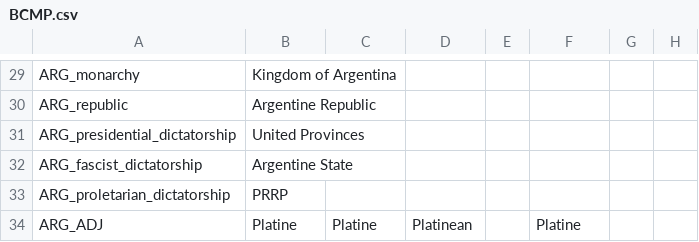
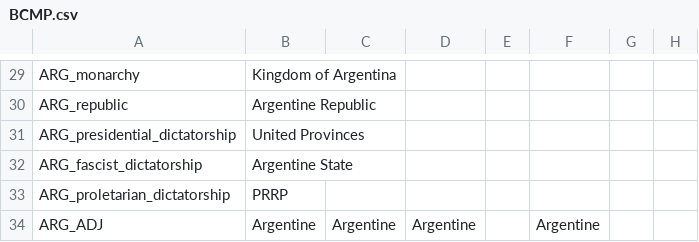
Before and after one commit to Proffan25/COVmod-Igor, a CSV file: localisation/BCMP.csv, drawn as a sheet; only a part is shown, gaps mark what is left out; the diff names each change by its address in the sheet, - before the commit and + after, or states it on an @@ line.

```diff
--- a/localisation/BCMP.csv
+++ b/localisation/BCMP.csv
-B34: Platine
+B34: Argentine
-C34: Platine
+C34: Argentine
-D34: Platinean
+D34: Argentine
-F34: Platine
+F34: Argentine
```
Also changed, not shown: 8 other files.
